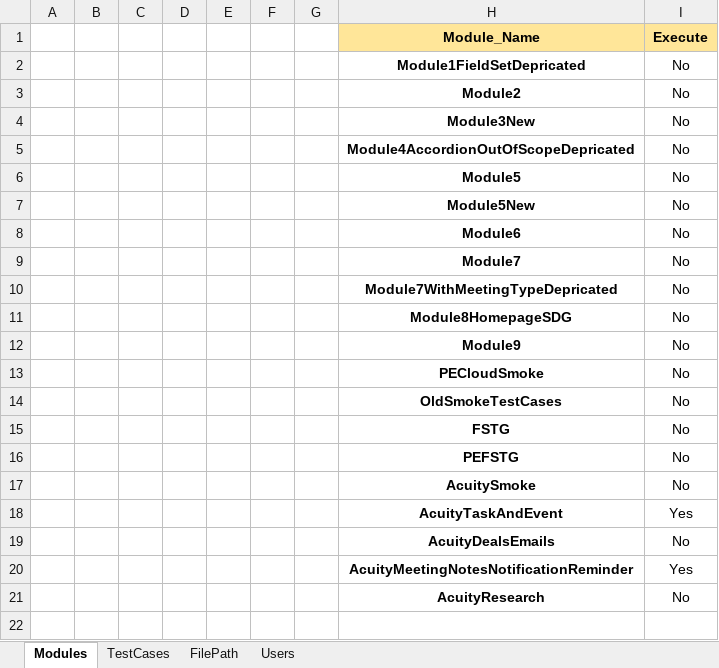
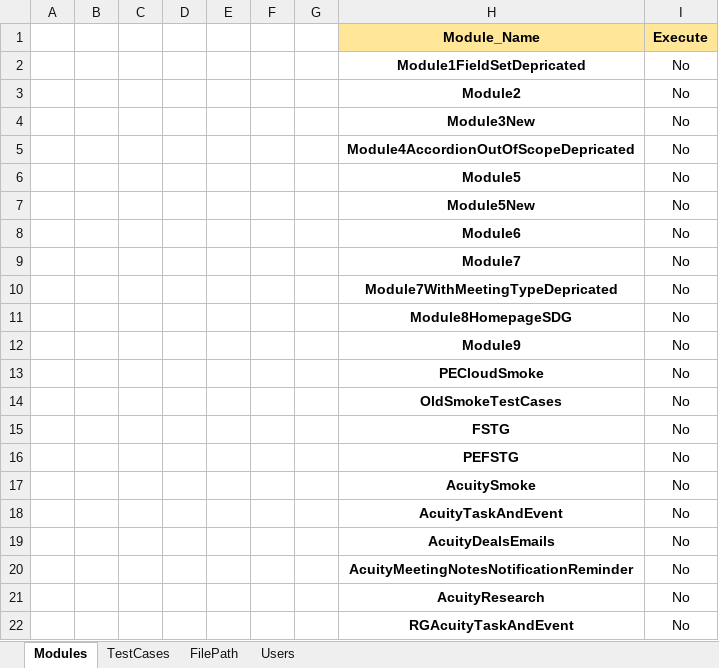
Before and after one commit to NitinNavatar/PE4.7, an Excel workbook: TestCases.xlsx, sheet Modules, drawn as a sheet; values as stored, in another font and other column widths than the file's, no borders; conditional formats not drawn; the diff names each change by its address in the sheet, - before the commit and + after, or states it on an @@ line.

Commit message:
Executed script of Acuity (Task and Event) and Datasheet file
Signed-off-by: Sourabh kumar <sourabh@navatargroup.com>

```diff
--- a/TestCases.xlsx (sheet Modules)
+++ b/TestCases.xlsx (sheet Modules)
-I18 (Execute): Yes
+I18 (Execute): No
-I20 (Execute): Yes
+I20 (Execute): No
+row 22:  |  |  |  |  |  |  | RGAcuityTaskAndEvent | No
```
Also changed, not shown: sheet TestCases, AcuityDataSheet.xlsx, 4 other files.
